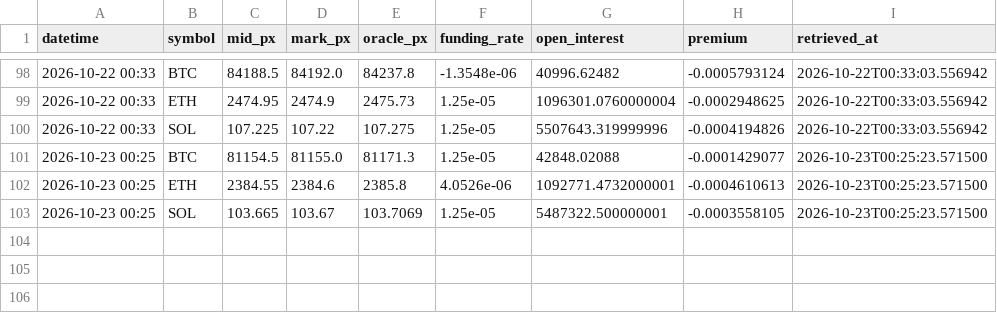
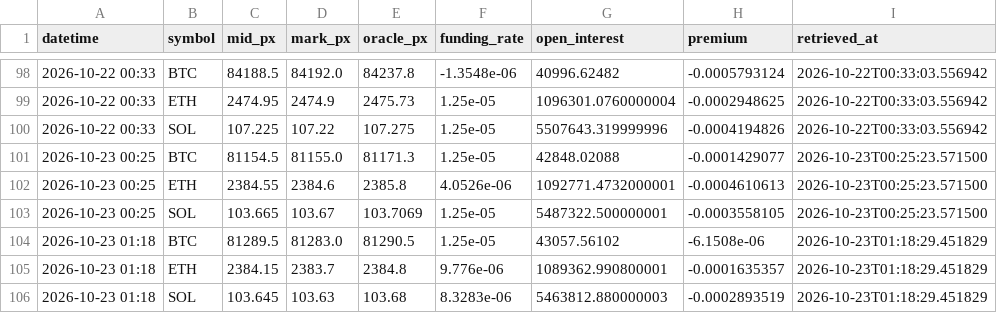
Before and after one commit to d87skg/gmre-collectors, a CSV file: data/hyperliquid.csv, drawn as a sheet; only a part is shown, gaps mark what is left out.

```diff
--- a/data/hyperliquid.csv
+++ b/data/hyperliquid.csv
@@ -103 +103,4 @@ datetime,symbol,mid_px,mark_px,oracle_px,funding_rate,open_interest,premium,retr
 2026-10-23 00:25,SOL,103.665,103.67,103.7069,1.25e-05,5487322.500000001,-0.0003558105,2026-10-23T00:25:23.571500
+2026-10-23 01:18,BTC,81289.5,81283.0,81290.5,1.25e-05,43057.56102,-6.1508e-06,2026-10-23T01:18:29.451829
+2026-10-23 01:18,ETH,2384.15,2383.7,2384.8,9.776e-06,1089362.990800001,-0.0001635357,2026-10-23T01:18:29.451829
+2026-10-23 01:18,SOL,103.645,103.63,103.68,8.3283e-06,5463812.880000003,-0.0002893519,2026-10-23T01:18:29.451829
```
Also changed, not shown: data/blockchain_com.csv, data/crypto_micro.csv, 32 other files.
